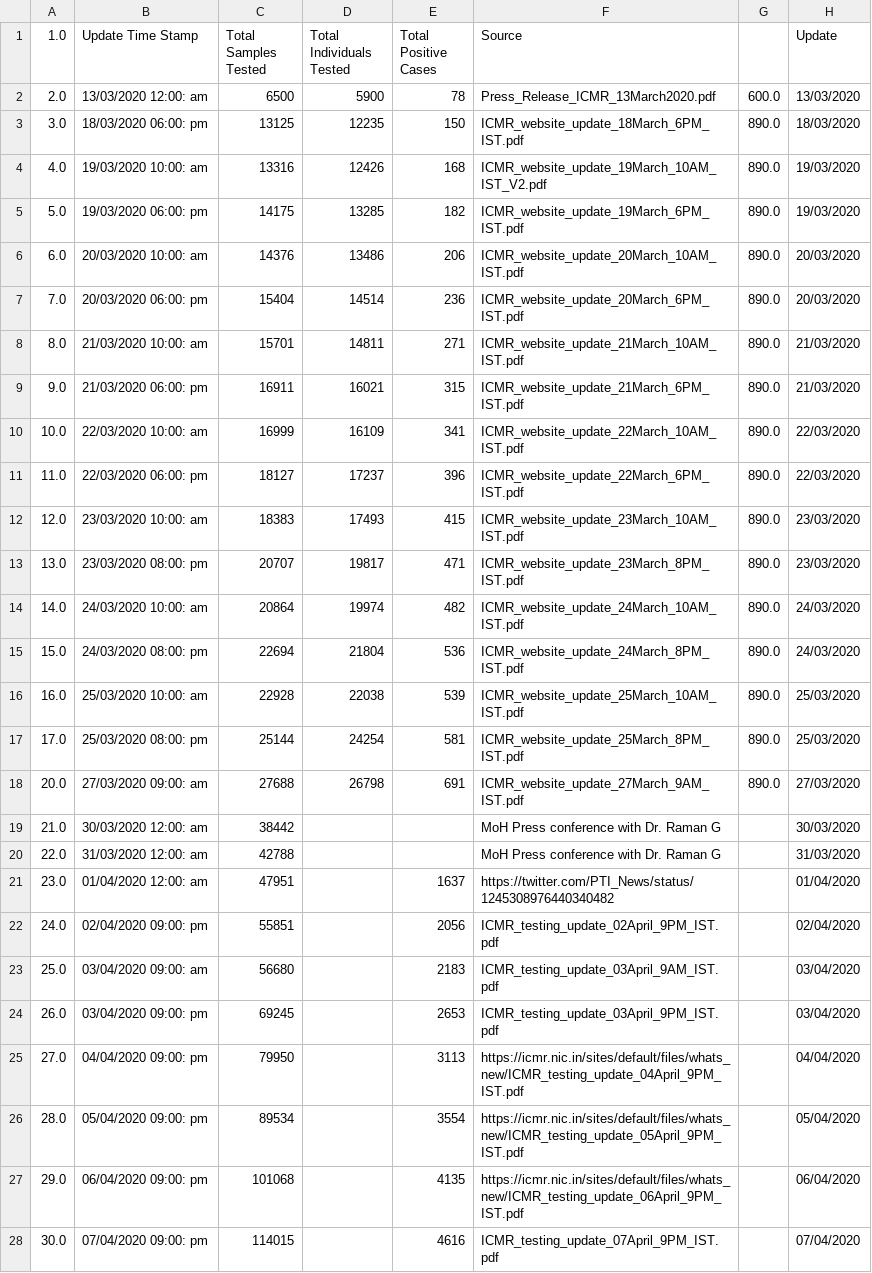
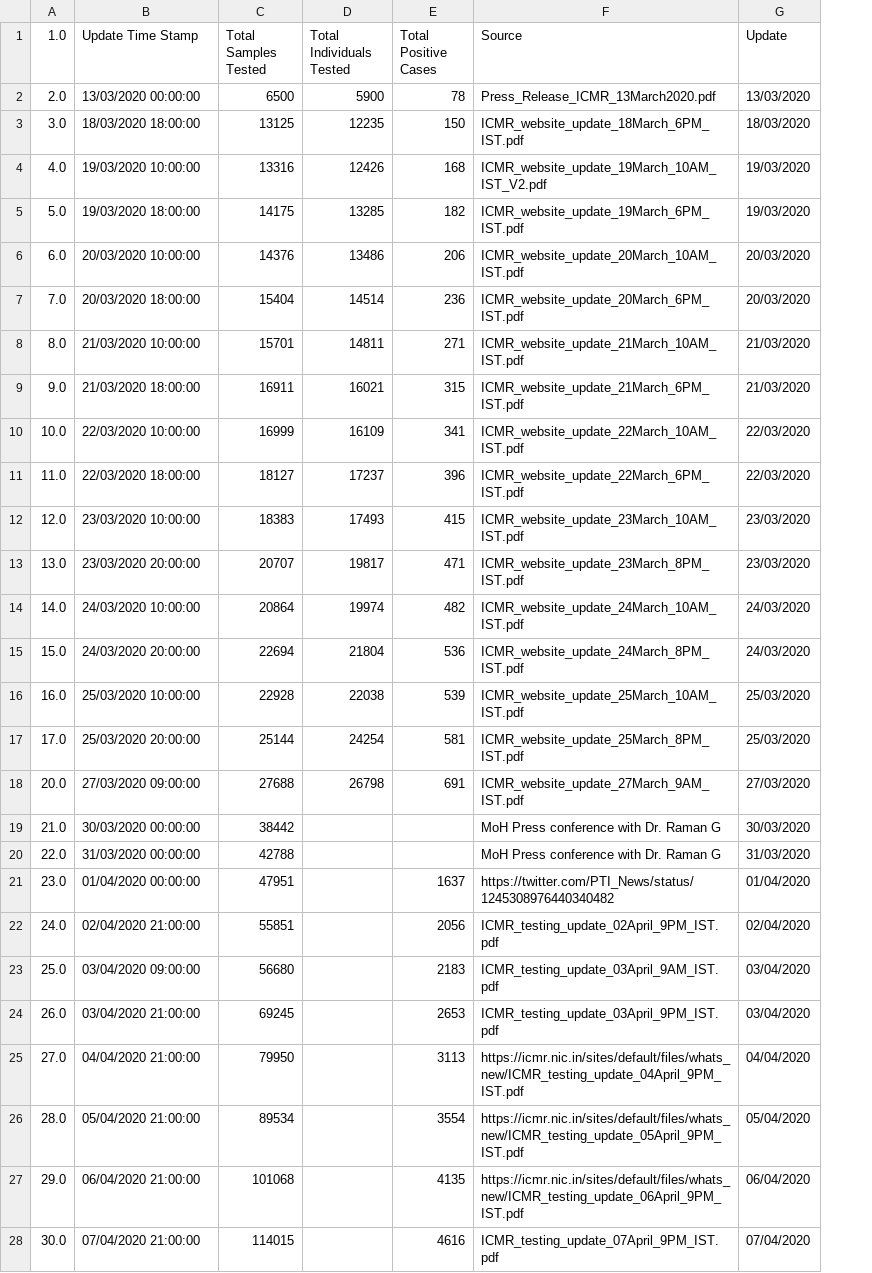
Before and after one commit to AVIJIT071993/COVID-19-INDIAN-TRACKER, a CSV file: Corona_India_tests.csv, drawn as a sheet; only a part is shown; removed rows and columns are numbered as before the commit, all else as after; the diff covers the shown part only; the diff names each change by its address in the sheet, - before the commit and + after, or states it on an @@ line.

```diff
--- a/Corona_India_tests.csv
+++ b/Corona_India_tests.csv
-column G, rows 2-18: 600.0 | 890.0 | 890.0 | 890.0 | 890.0 | 890.0 | 890.0 | 890.0 | 890.0 | 890.0 | 890.0 | 890.0 | 890.0 | 890.0 | 890.0 | 890.0 | 890.0
-B2 (Update Time Stamp): 13/03/2020 12:00: am
+B2 (Update Time Stamp): 13/03/2020 00:00:00
-B3 (Update Time Stamp): 18/03/2020 06:00: pm
+B3 (Update Time Stamp): 18/03/2020 18:00:00
-B4 (Update Time Stamp): 19/03/2020 10:00: am
+B4 (Update Time Stamp): 19/03/2020 10:00:00
-B5 (Update Time Stamp): 19/03/2020 06:00: pm
+B5 (Update Time Stamp): 19/03/2020 18:00:00
-B6 (Update Time Stamp): 20/03/2020 10:00: am
+B6 (Update Time Stamp): 20/03/2020 10:00:00
-B7 (Update Time Stamp): 20/03/2020 06:00: pm
+B7 (Update Time Stamp): 20/03/2020 18:00:00
-B8 (Update Time Stamp): 21/03/2020 10:00: am
+B8 (Update Time Stamp): 21/03/2020 10:00:00
-B9 (Update Time Stamp): 21/03/2020 06:00: pm
+B9 (Update Time Stamp): 21/03/2020 18:00:00
-B10 (Update Time Stamp): 22/03/2020 10:00: am
+B10 (Update Time Stamp): 22/03/2020 10:00:00
-B11 (Update Time Stamp): 22/03/2020 06:00: pm
+B11 (Update Time Stamp): 22/03/2020 18:00:00
-B12 (Update Time Stamp): 23/03/2020 10:00: am
+B12 (Update Time Stamp): 23/03/2020 10:00:00
-B13 (Update Time Stamp): 23/03/2020 08:00: pm
+B13 (Update Time Stamp): 23/03/2020 20:00:00
-B14 (Update Time Stamp): 24/03/2020 10:00: am
+B14 (Update Time Stamp): 24/03/2020 10:00:00
-B15 (Update Time Stamp): 24/03/2020 08:00: pm
+B15 (Update Time Stamp): 24/03/2020 20:00:00
-B16 (Update Time Stamp): 25/03/2020 10:00: am
+B16 (Update Time Stamp): 25/03/2020 10:00:00
-B17 (Update Time Stamp): 25/03/2020 08:00: pm
+B17 (Update Time Stamp): 25/03/2020 20:00:00
-B18 (Update Time Stamp): 27/03/2020 09:00: am
+B18 (Update Time Stamp): 27/03/2020 09:00:00
-B19 (Update Time Stamp): 30/03/2020 12:00: am
+B19 (Update Time Stamp): 30/03/2020 00:00:00
-B20 (Update Time Stamp): 31/03/2020 12:00: am
+B20 (Update Time Stamp): 31/03/2020 00:00:00
-B21 (Update Time Stamp): 01/04/2020 12:00: am
+B21 (Update Time Stamp): 01/04/2020 00:00:00
-B22 (Update Time Stamp): 02/04/2020 09:00: pm
+B22 (Update Time Stamp): 02/04/2020 21:00:00
-B23 (Update Time Stamp): 03/04/2020 09:00: am
+B23 (Update Time Stamp): 03/04/2020 09:00:00
-B24 (Update Time Stamp): 03/04/2020 09:00: pm
+B24 (Update Time Stamp): 03/04/2020 21:00:00
-B25 (Update Time Stamp): 04/04/2020 09:00: pm
+B25 (Update Time Stamp): 04/04/2020 21:00:00
-B26 (Update Time Stamp): 05/04/2020 09:00: pm
+B26 (Update Time Stamp): 05/04/2020 21:00:00
-B27 (Update Time Stamp): 06/04/2020 09:00: pm
+B27 (Update Time Stamp): 06/04/2020 21:00:00
-B28 (Update Time Stamp): 07/04/2020 09:00: pm
+B28 (Update Time Stamp): 07/04/2020 21:00:00
```
Also changed, not shown: 6 added rows and 1 edited cell elsewhere in this file, Corona_India_doc.csv, Corona_India_final.csv, 2 other files.
